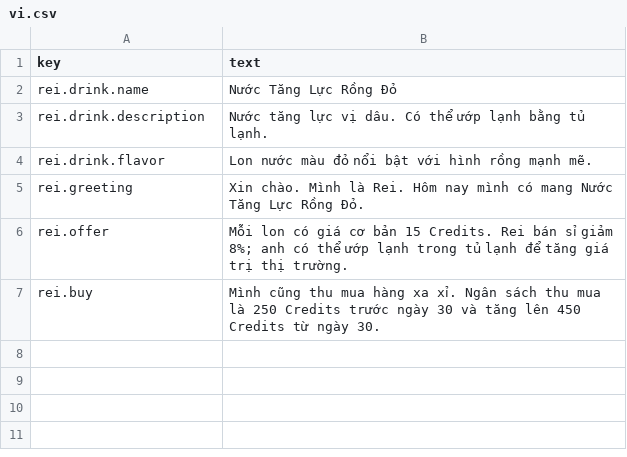
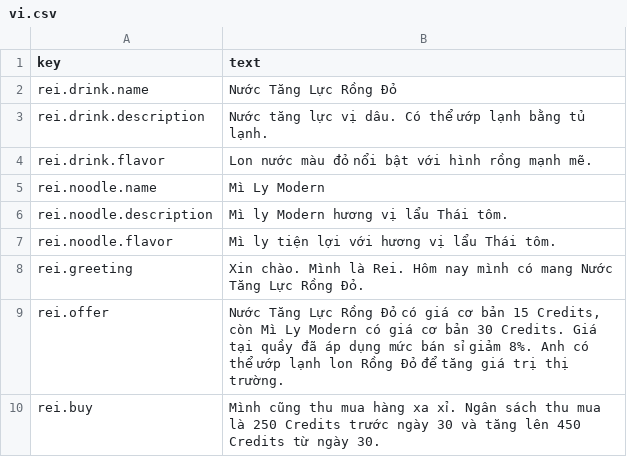
Before and after one commit to reibuonba-oss/New-Anime-Universe, a CSV file: ReiNPC/Localization/vi.csv, drawn as a sheet.

Commit message:
Add Modern cup noodles to Rei's merchant stock

```diff
--- a/ReiNPC/Localization/vi.csv
+++ b/ReiNPC/Localization/vi.csv
@@ -4,4 +4,7 @@ rei.drink.description,"Nước tăng lực vị dâu. Có thể ướp lạnh b
 rei.drink.flavor,"Lon nước màu đỏ nổi bật với hình rồng mạnh mẽ."
+rei.noodle.name,"Mì Ly Modern"
+rei.noodle.description,"Mì ly Modern hương vị lẩu Thái tôm."
+rei.noodle.flavor,"Mì ly tiện lợi với hương vị lẩu Thái tôm."
 rei.greeting,"Xin chào. Mình là Rei. Hôm nay mình có mang Nước Tăng Lực Rồng Đỏ."
-rei.offer,"Mỗi lon có giá cơ bản 15 Credits. Rei bán sỉ giảm 8%; anh có thể ướp lạnh trong tủ lạnh để tăng giá trị thị trường."
+rei.offer,"Nước Tăng Lực Rồng Đỏ có giá cơ bản 15 Credits, còn Mì Ly Modern có giá cơ bản 30 Credits. Giá tại quầy đã áp dụng mức bán sỉ giảm 8%. Anh có thể ướp lạnh lon Rồng Đỏ để tăng giá trị thị trường."
 rei.buy,"Mình cũng thu mua hàng xa xỉ. Ngân sách thu mua là 250 Credits trước ngày 30 và tăng lên 450 Credits từ ngày 30."
```
Also changed, not shown: ReiNPC/Localization/en.csv, 5 other files.
